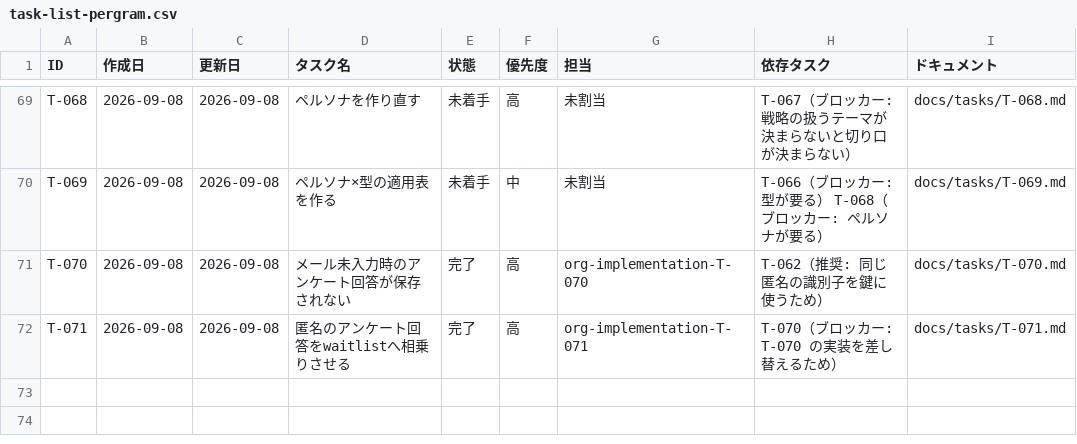
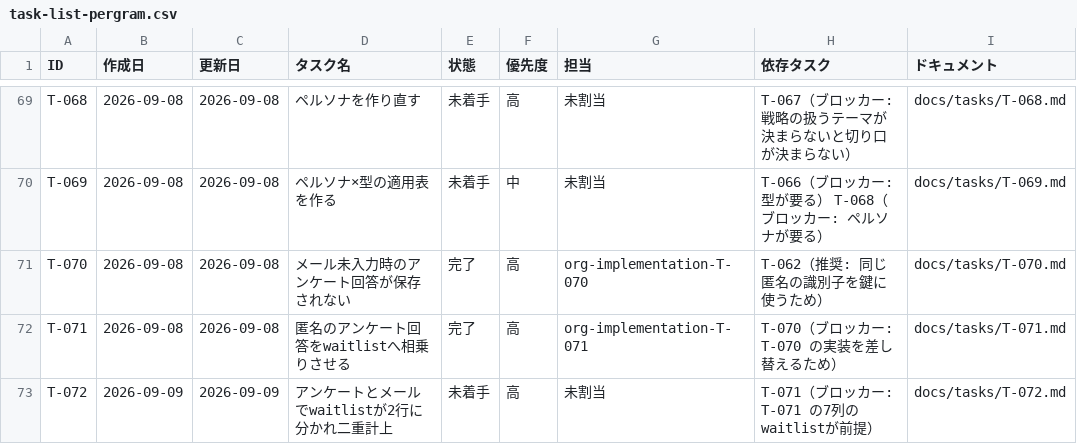
Before and after one commit to umiji/pergram, a CSV file: docs/task-list-pergram.csv, drawn as a sheet; only a part is shown, gaps mark what is left out.

Commit message:
docs(task,handover): T-072 を起票（waitlist が2行に分かれ二重計上）。引き継ぎを更新

```diff
--- a/docs/task-list-pergram.csv
+++ b/docs/task-list-pergram.csv
@@ -72 +72,2 @@ T-070,2026-09-08,2026-09-08,メール未入力時のアンケート回答が保
 T-071,2026-09-08,2026-09-08,匿名のアンケート回答をwaitlistへ相乗りさせる,完了,高,org-implementation-T-071,T-070（ブロッカー: T-070 の実装を差し替えるため）,docs/tasks/T-071.md
+T-072,2026-09-09,2026-09-09,アンケートとメールでwaitlistが2行に分かれ二重計上,未着手,高,未割当,T-071（ブロッカー: T-071 の7列のwaitlistが前提）,docs/tasks/T-072.md
```
Also changed, not shown: 3 other files.
